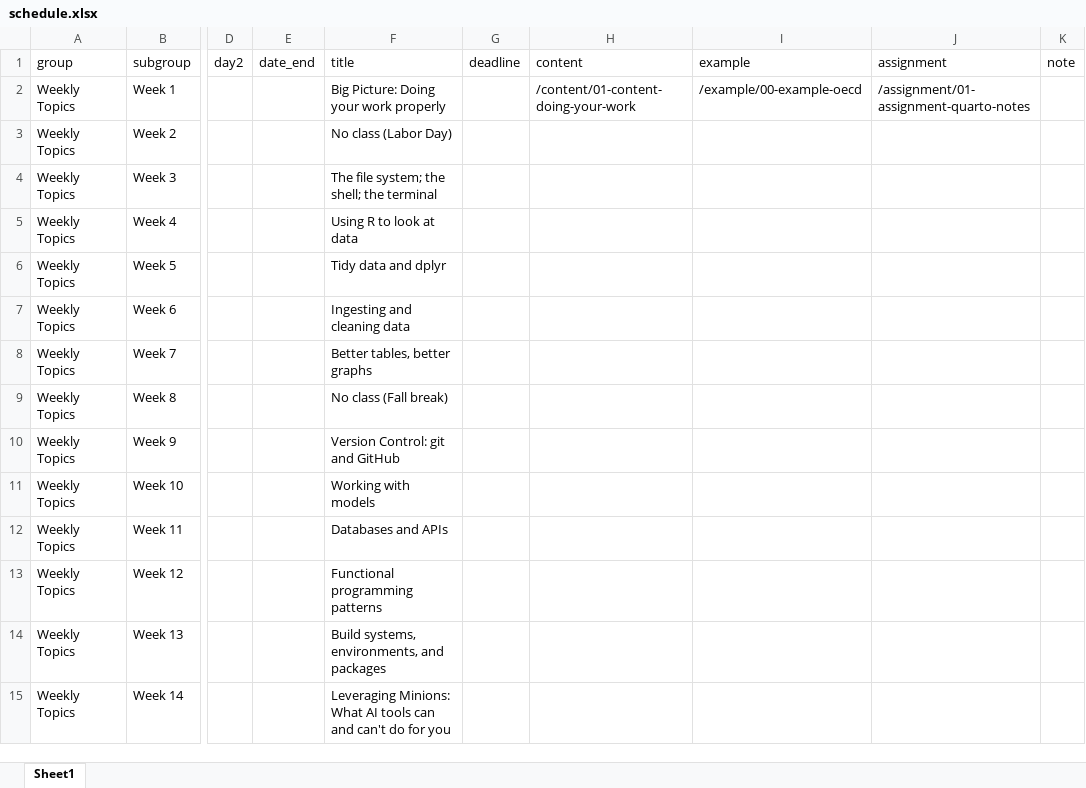
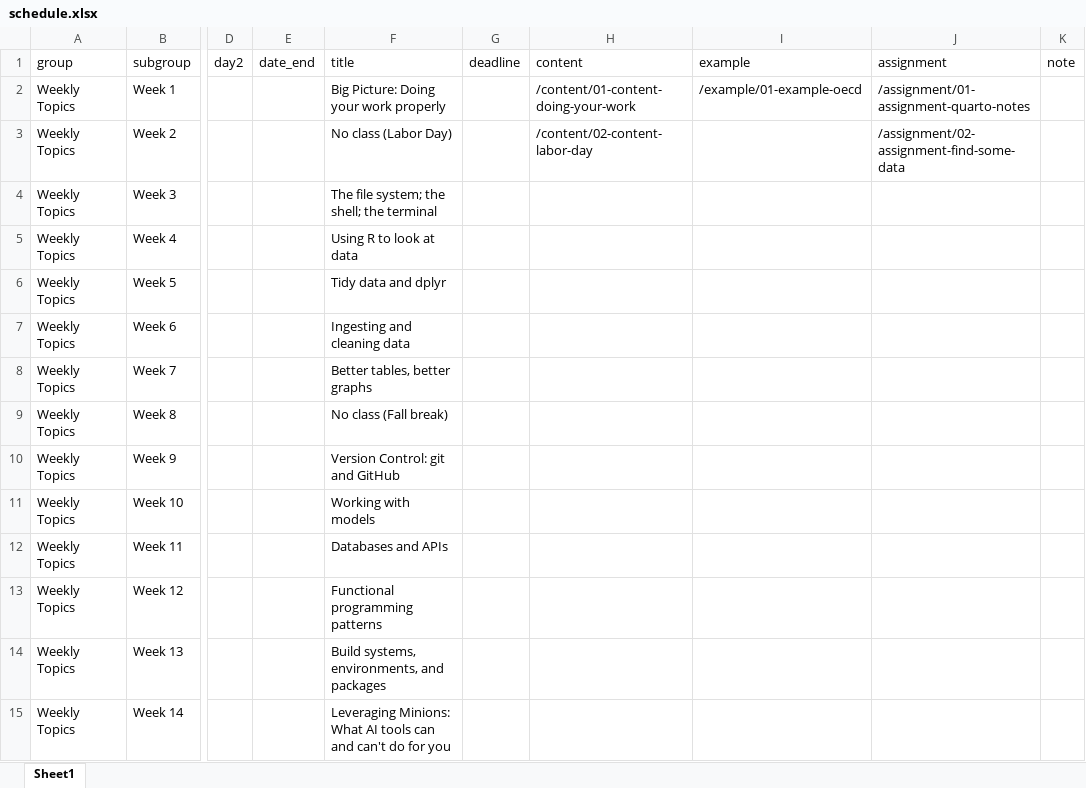
Before and after one commit to kjhealy/mptc, an Excel workbook: data/schedule.xlsx, sheet Sheet1, drawn as a sheet; only a part is shown, gaps mark what is left out; values as stored, in another font and other column widths than the file's, no borders; the diff names each change by its address in the sheet, - before the commit and + after, or states it on an @@ line.

```diff
--- a/data/schedule.xlsx (sheet Sheet1)
+++ b/data/schedule.xlsx (sheet Sheet1)
-I2 (example): /example/00-example-oecd
+I2 (example): /example/01-example-oecd
-H3 (content): (empty)
+H3 (content): /content/02-content-labor-day
-J3 (assignment): (empty)
+J3 (assignment): /assignment/02-assignment-find-some-data
```
Also changed, not shown: 11 other files.
